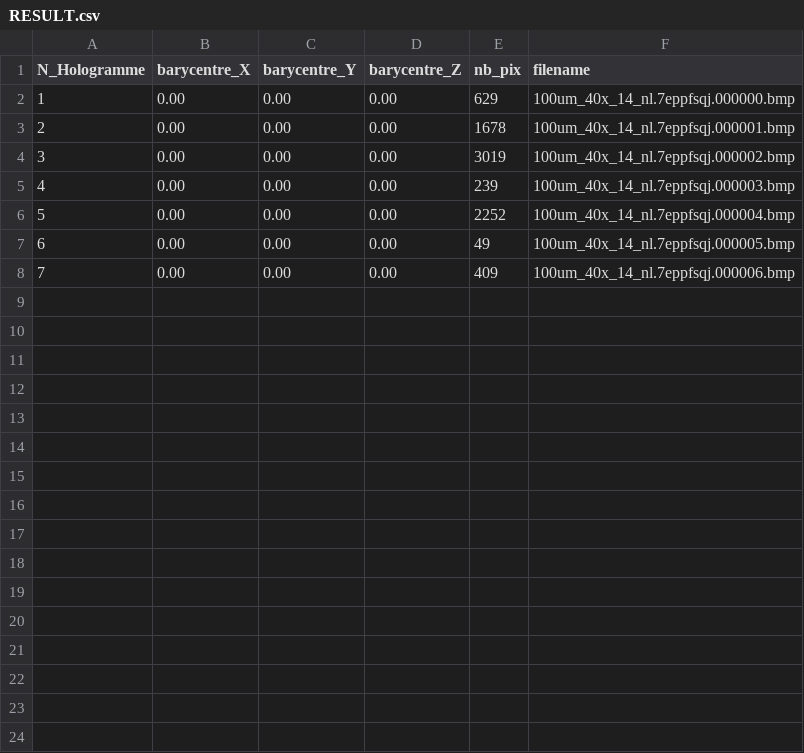
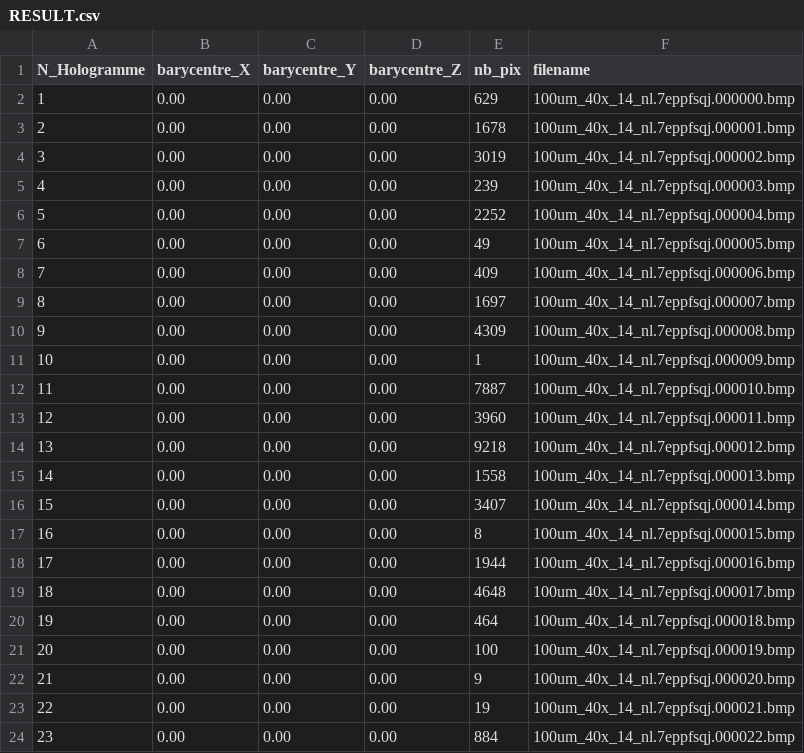
Before and after one commit to S1m0nB3ck3r/HOLOTRACKER_FULL_PYTHON, a CSV file: Film REF/RESULT.csv, drawn as a sheet; the diff names each change by its address in the sheet, - before the commit and + after, or states it on an @@ line.

```diff
--- a/Film REF/RESULT.csv
+++ b/Film REF/RESULT.csv
+row 9: 8 | 0.00 | 0.00 | 0.00 | 1697 | 100um_40x_14_nl.7eppfsqj.000007.bmp
+row 10: 9 | 0.00 | 0.00 | 0.00 | 4309 | 100um_40x_14_nl.7eppfsqj.000008.bmp
+row 11: 10 | 0.00 | 0.00 | 0.00 | 1 | 100um_40x_14_nl.7eppfsqj.000009.bmp
+row 12: 11 | 0.00 | 0.00 | 0.00 | 7887 | 100um_40x_14_nl.7eppfsqj.000010.bmp
+row 13: 12 | 0.00 | 0.00 | 0.00 | 3960 | 100um_40x_14_nl.7eppfsqj.000011.bmp
+row 14: 13 | 0.00 | 0.00 | 0.00 | 9218 | 100um_40x_14_nl.7eppfsqj.000012.bmp
+row 15: 14 | 0.00 | 0.00 | 0.00 | 1558 | 100um_40x_14_nl.7eppfsqj.000013.bmp
+row 16: 15 | 0.00 | 0.00 | 0.00 | 3407 | 100um_40x_14_nl.7eppfsqj.000014.bmp
+row 17: 16 | 0.00 | 0.00 | 0.00 | 8 | 100um_40x_14_nl.7eppfsqj.000015.bmp
+row 18: 17 | 0.00 | 0.00 | 0.00 | 1944 | 100um_40x_14_nl.7eppfsqj.000016.bmp
+row 19: 18 | 0.00 | 0.00 | 0.00 | 4648 | 100um_40x_14_nl.7eppfsqj.000017.bmp
+row 20: 19 | 0.00 | 0.00 | 0.00 | 464 | 100um_40x_14_nl.7eppfsqj.000018.bmp
+row 21: 20 | 0.00 | 0.00 | 0.00 | 100 | 100um_40x_14_nl.7eppfsqj.000019.bmp
+row 22: 21 | 0.00 | 0.00 | 0.00 | 9 | 100um_40x_14_nl.7eppfsqj.000020.bmp
+row 23: 22 | 0.00 | 0.00 | 0.00 | 19 | 100um_40x_14_nl.7eppfsqj.000021.bmp
+row 24: 23 | 0.00 | 0.00 | 0.00 | 884 | 100um_40x_14_nl.7eppfsqj.000022.bmp
```
Also changed, not shown: 5 other files.
